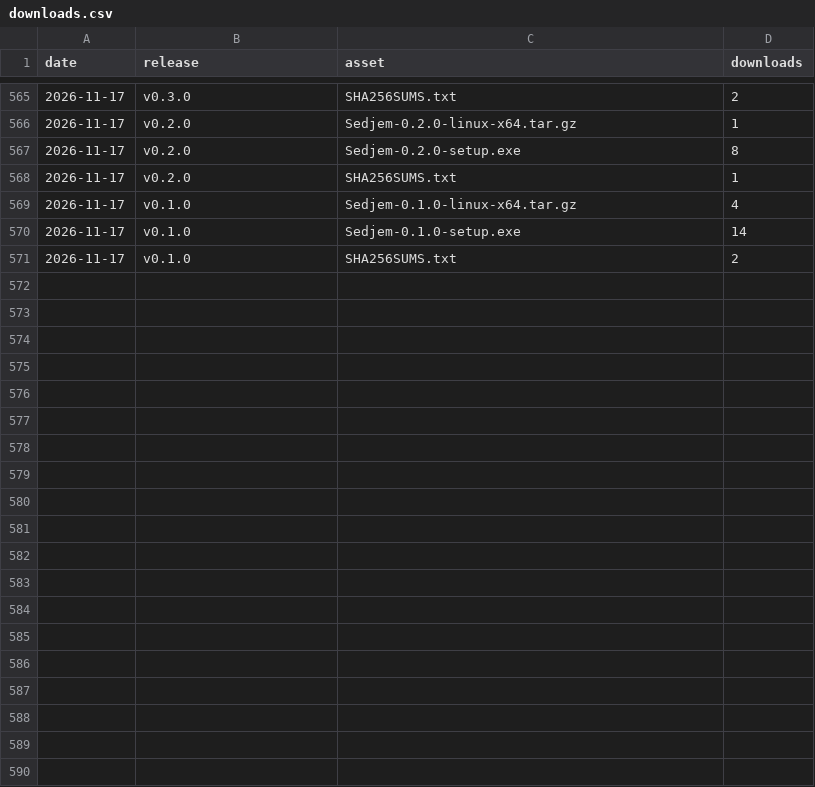
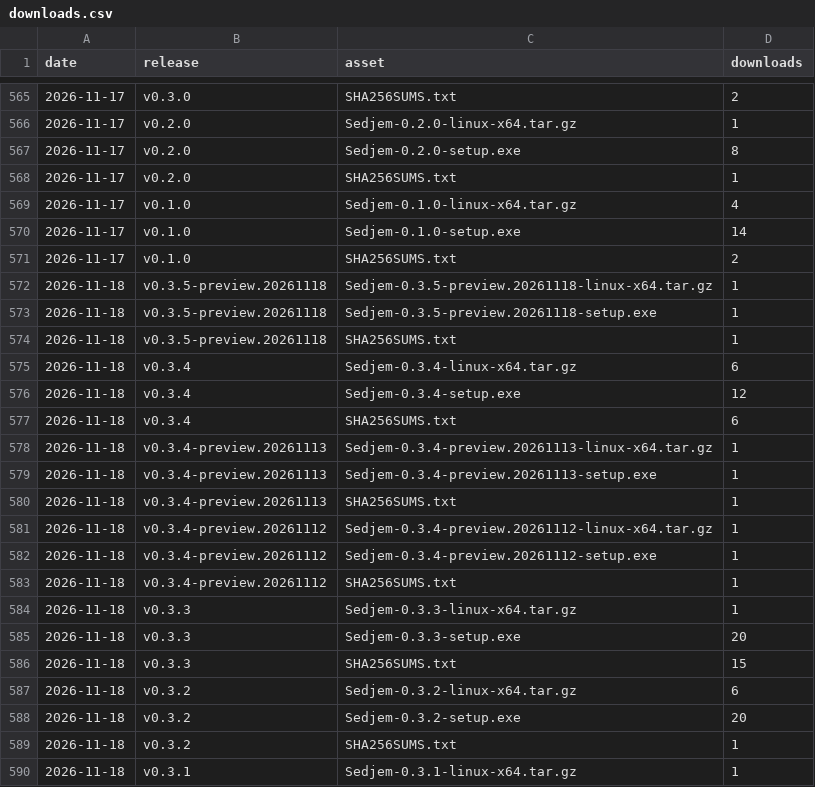
Before and after one commit to MohammedEl-sayedAhmed/sedjem, a CSV file: downloads.csv, drawn as a sheet; only a part is shown, gaps mark what is left out; the diff covers the shown part only.

```diff
--- a/downloads.csv
+++ b/downloads.csv
@@ -571 +571,20 @@ date,release,asset,downloads
 2026-11-17,v0.1.0,SHA256SUMS.txt,2
+2026-11-18,v0.3.5-preview.20261118,Sedjem-0.3.5-preview.20261118-linux-x64.tar.gz,1
+2026-11-18,v0.3.5-preview.20261118,Sedjem-0.3.5-preview.20261118-setup.exe,1
+2026-11-18,v0.3.5-preview.20261118,SHA256SUMS.txt,1
+2026-11-18,v0.3.4,Sedjem-0.3.4-linux-x64.tar.gz,6
+2026-11-18,v0.3.4,Sedjem-0.3.4-setup.exe,12
+2026-11-18,v0.3.4,SHA256SUMS.txt,6
+2026-11-18,v0.3.4-preview.20261113,Sedjem-0.3.4-preview.20261113-linux-x64.tar.gz,1
+2026-11-18,v0.3.4-preview.20261113,Sedjem-0.3.4-preview.20261113-setup.exe,1
+2026-11-18,v0.3.4-preview.20261113,SHA256SUMS.txt,1
+2026-11-18,v0.3.4-preview.20261112,Sedjem-0.3.4-preview.20261112-linux-x64.tar.gz,1
+2026-11-18,v0.3.4-preview.20261112,Sedjem-0.3.4-preview.20261112-setup.exe,1
+2026-11-18,v0.3.4-preview.20261112,SHA256SUMS.txt,1
+2026-11-18,v0.3.3,Sedjem-0.3.3-linux-x64.tar.gz,1
+2026-11-18,v0.3.3,Sedjem-0.3.3-setup.exe,20
+2026-11-18,v0.3.3,SHA256SUMS.txt,15
+2026-11-18,v0.3.2,Sedjem-0.3.2-linux-x64.tar.gz,6
+2026-11-18,v0.3.2,Sedjem-0.3.2-setup.exe,20
+2026-11-18,v0.3.2,SHA256SUMS.txt,1
+2026-11-18,v0.3.1,Sedjem-0.3.1-linux-x64.tar.gz,1
```
Also changed, not shown: 11 added rows elsewhere in this file, clones.csv, referrers.csv, 8 other files.
